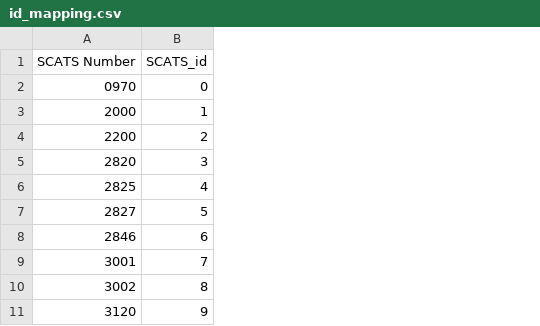
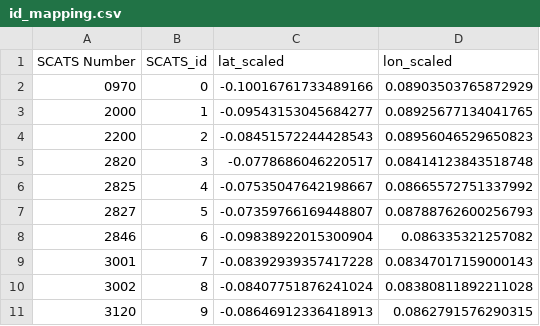
Before and after one commit to AlexanderForster1/Intro-to-AI-Assignment-2, a CSV file: Assignment 2B/data/id_mapping.csv, drawn as a sheet; only a part is shown; the diff names each change by its address in the sheet, - before the commit and + after, or states it on an @@ line.

```diff
--- a/Assignment 2B/data/id_mapping.csv
+++ b/Assignment 2B/data/id_mapping.csv
+column C (lat_scaled), rows 2-11: -0.10016761733489166 | -0.09543153045684277 | -0.08451572244428543 | -0.0778686046220517 | -0.07535047642198667 | -0.07359766169448807 | -0.09838922015300904 | -0.08392939357417228 | -0.08407751876241024 | -0.08646912336418913
+column D (lon_scaled), rows 2-11: 0.08903503765872929 | 0.08925677134041765 | 0.08956046529650823 | 0.08414123843518748 | 0.08665572751337992 | 0.08788762600256793 | 0.086335321257082 | 0.08347017159000143 | 0.08380811892211028 | 0.0862791576290315
```
Also changed, not shown: 1 other file.
